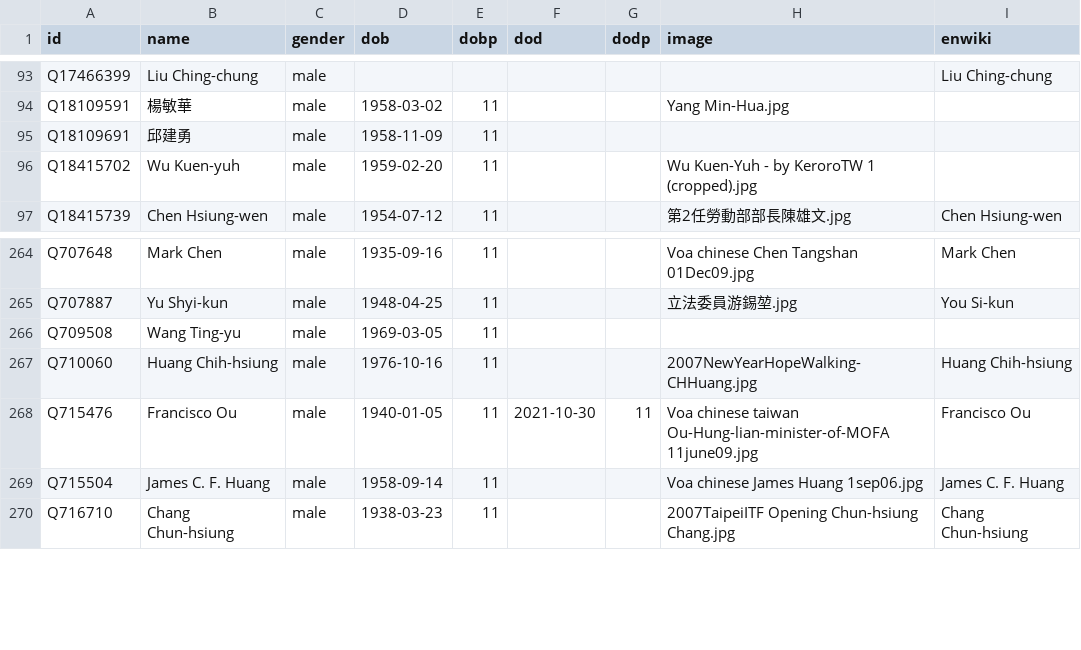
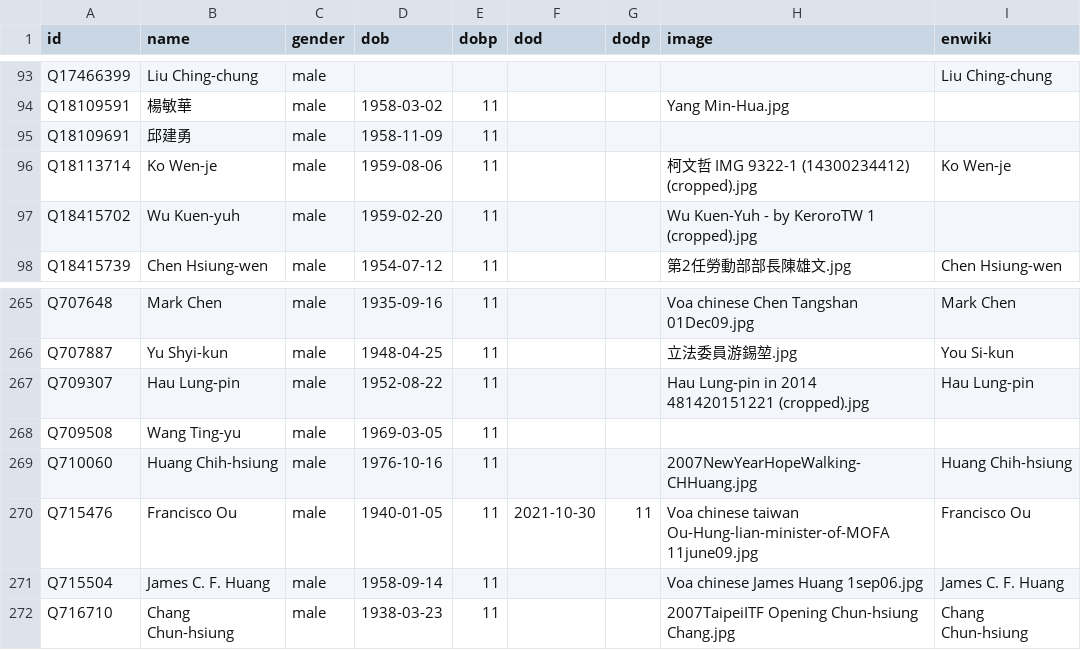
Before and after one commit to every-politician-scrapers/taiwan, a CSV file: html/bio.csv, drawn as a sheet; only a part is shown, gaps mark what is left out.

```diff
--- a/html/bio.csv
+++ b/html/bio.csv
@@ -95,2 +95,3 @@ Q18109591,楊敏華,male,1958-03-02,11,,,Yang Min-Hua.jpg,
 Q18109691,邱建勇,male,1958-11-09,11,,,,
+Q18113714,Ko Wen-je,male,1959-08-06,11,,,柯文哲 IMG 9322-1 (14300234412) (cropped).jpg,Ko Wen-je
 Q18415702,Wu Kuen-yuh,male,1959-02-20,11,,,Wu Kuen-Yuh - by KeroroTW 1 (cropped).jpg,
@@ -265,2 +266,3 @@ Q707648,Mark Chen,male,1935-09-16,11,,,Voa chinese Chen Tangshan 01Dec09.jpg,Mar
 Q707887,Yu Shyi-kun,male,1948-04-25,11,,,立法委員游錫堃.jpg,You Si-kun
+Q709307,Hau Lung-pin,male,1952-08-22,11,,,Hau Lung-pin in 2014 481420151221 (cropped).jpg,Hau Lung-pin
 Q709508,Wang Ting-yu,male,1969-03-05,11,,,,
```
Also changed, not shown: html/family.csv, html/holders21.csv, 2 other files.
